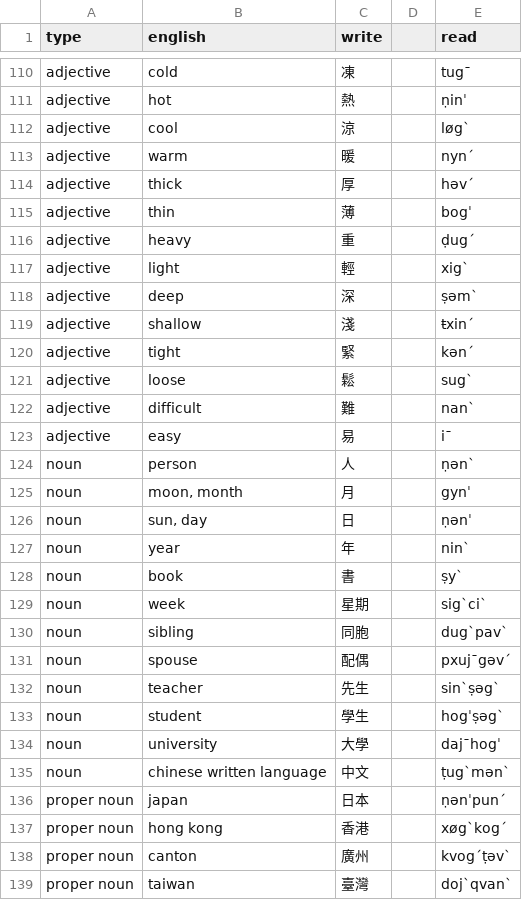
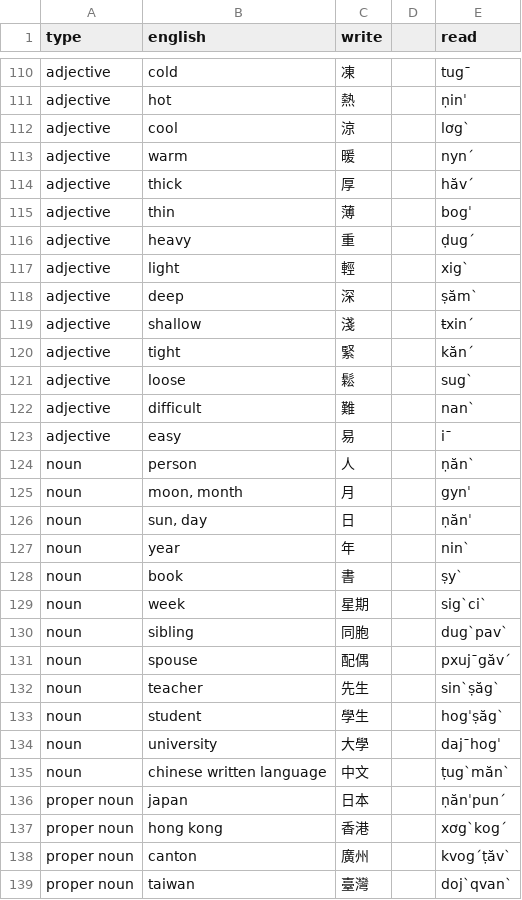
Before and after one commit to xekri/lingua, a TSV file: vocabulary.tsv, drawn as a sheet; only a part is shown, gaps mark what is left out; the diff covers the shown part only.

```diff
--- a/vocabulary.tsv
+++ b/vocabulary.tsv
@@ -111,5 +111,5 @@ adjective	cold	凍		tugˉ
 adjective	hot	熱		ṇinˈ
-adjective	cool	涼		løgˋ
+adjective	cool	涼		lơgˋ
 adjective	warm	暖		nynˊ
-adjective	thick	厚		hǝvˊ
+adjective	thick	厚		hăvˊ
 adjective	thin	薄		bogˈ
@@ -117,5 +117,5 @@ adjective	heavy	重		ḍugˊ
 adjective	light	輕		xigˋ
-adjective	deep	深		ṣǝmˋ
+adjective	deep	深		ṣămˋ
 adjective	shallow	淺		ŧxinˊ
-adjective	tight	緊		kǝnˊ
+adjective	tight	緊		kănˊ
 adjective	loose	鬆		sugˋ
@@ -123,5 +123,5 @@ adjective	difficult	難		nanˋ
 adjective	easy	易		iˉ
-noun	person	人		ṇǝnˋ
+noun	person	人		ṇănˋ
 noun	moon, month	月		gynˈ
-noun	sun, day	日		ṇǝnˈ
+noun	sun, day	日		ṇănˈ
 noun	year	年		ninˋ
@@ -130,10 +130,10 @@ noun	week	星期		sigˋciˋ
 noun	sibling	同胞		dugˋpavˋ
-noun	spouse	配偶		pxujˉgǝvˊ
-noun	teacher	先生		sinˋṣǝgˋ
-noun	student	學生		hogˈṣǝgˋ
+noun	spouse	配偶		pxujˉgăvˊ
+noun	teacher	先生		sinˋṣăgˋ
+noun	student	學生		hogˈṣăgˋ
 noun	university	大學		dajˉhogˈ
-noun	chinese written language	中文		ṭugˋmǝnˋ
-proper noun	japan	日本		ṇǝnˈpunˊ
-proper noun	hong kong	香港		xøgˋkogˊ
-proper noun	canton	廣州		kvogˊṭǝvˋ
+noun	chinese written language	中文		ṭugˋmănˋ
+proper noun	japan	日本		ṇănˈpunˊ
+proper noun	hong kong	香港		xơgˋkogˊ
+proper noun	canton	廣州		kvogˊṭăvˋ
 proper noun	taiwan	臺灣		dojˋqvanˋ
```
Also changed, not shown: 28 edited cells elsewhere in this file, 4 other files.
